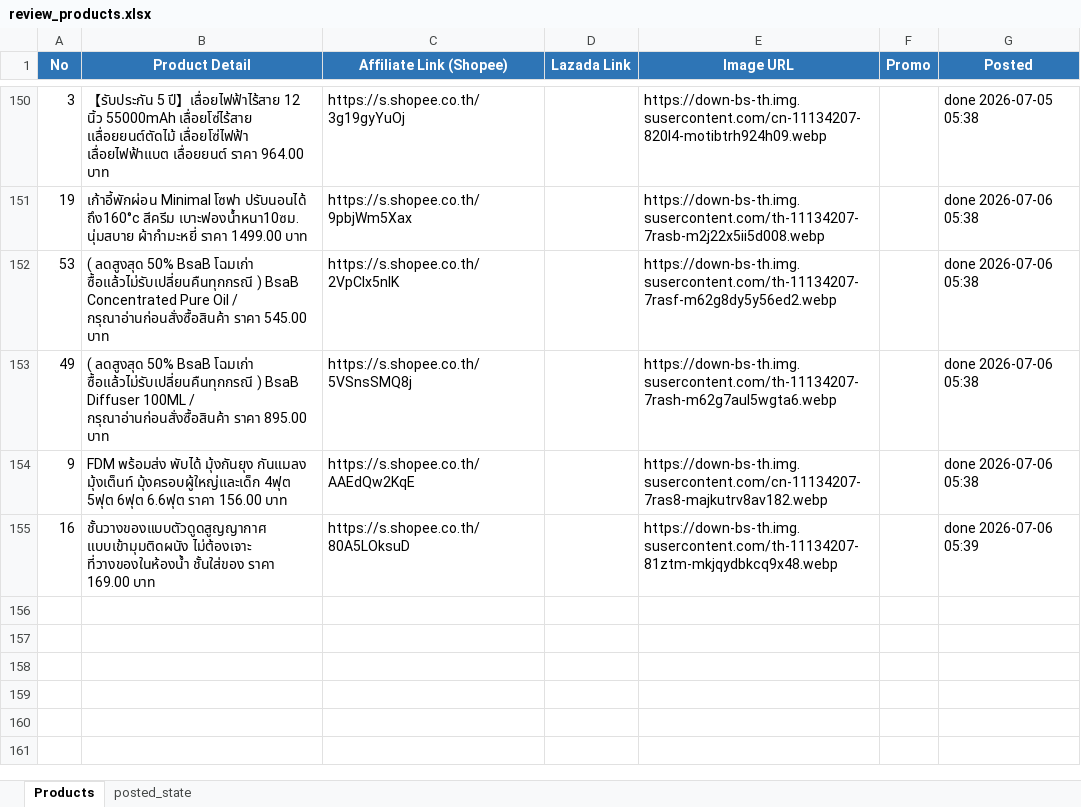
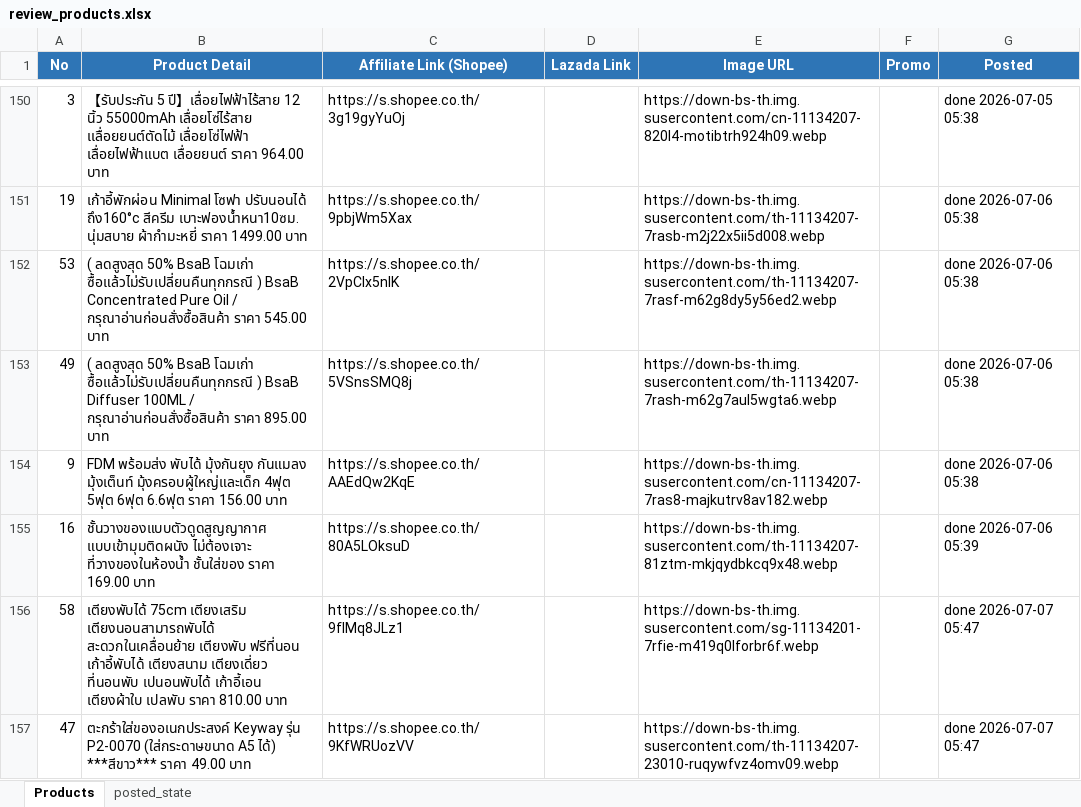
Before and after one commit to tongono-creator/kram-facebook-page, an Excel workbook: review_products.xlsx, sheet Products, drawn as a sheet; only a part is shown, gaps mark what is left out; values as stored, in another font and other column widths than the file's, no borders; the diff names each change by its address in the sheet, - before the commit and + after, or states it on an @@ line.

```diff
--- a/review_products.xlsx (sheet Products)
+++ b/review_products.xlsx (sheet Products)
+row 156: 58 | เตียงพับได้ 75cm เตียงเสริม เตียงนอนสามารถพับได้ สะดวกในเคลื่อนย้าย เตียงพับ ฟรีที่นอน เก้าอี้พับได้ เตียงสนาม เตียงเดี่ยว ที่นอนพับ เปนอนพับได้ เก้าอี้เอน เตียงผ้าใบ เปลพับ ราคา 810.00 บาท | https://s.shopee.co.th/9fIMq8JLz1 |  | https://down-bs-th.img.susercontent.com/sg-11134201-7rfie-m419q0lforbr6f.webp |  | done 2026-07-07 05:47
+row 157: 47 | ตะกร้าใส่ของอเนกประสงค์ Keyway รุ่น P2-0070 (ใส่กระดาษขนาด A5 ได้) ***สีขาว*** ราคา 49.00 บาท | https://s.shopee.co.th/9KfWRUozVV |  | https://down-bs-th.img.susercontent.com/th-11134207-23010-ruqywfvz4omv09.webp |  | done 2026-07-07 05:47
```
Also changed, not shown: sheet posted_state.
